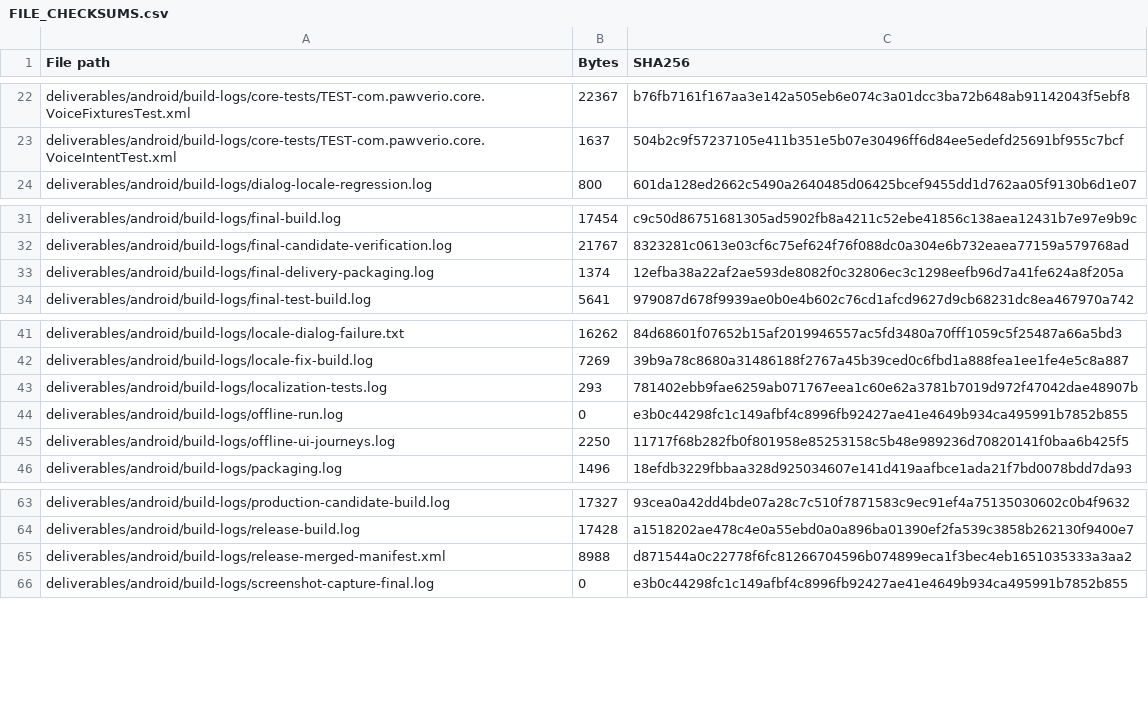
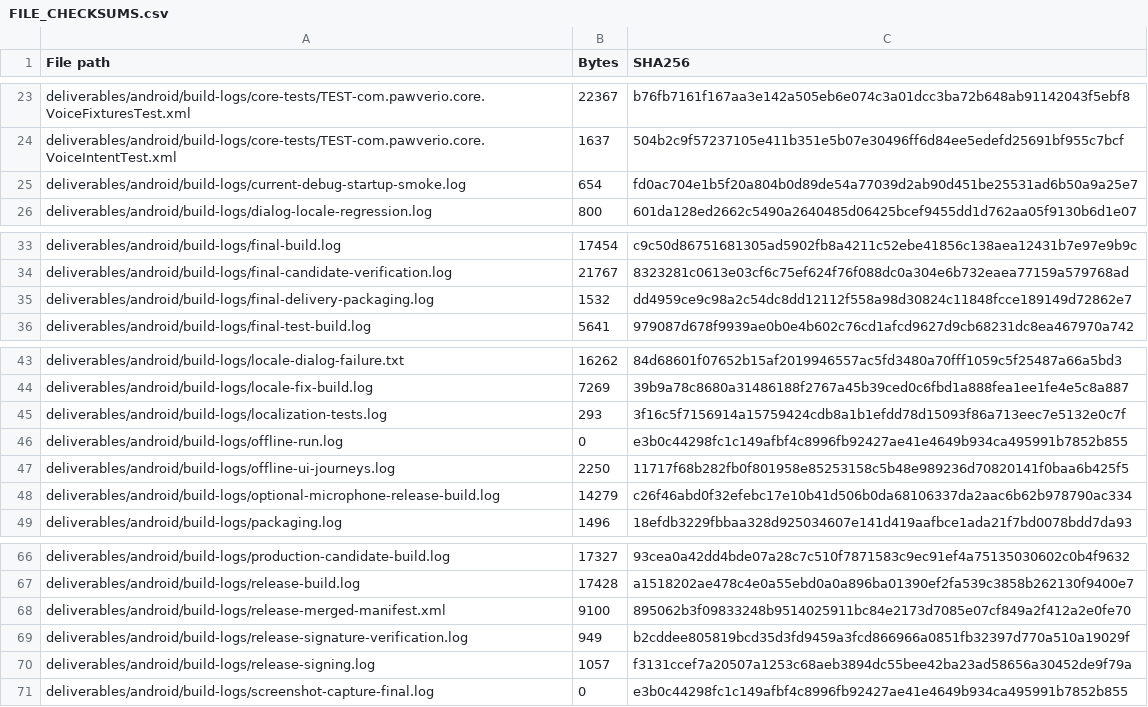
Before and after one commit to lanray07/Pawverio, a CSV file: deliverables/FILE_CHECKSUMS.csv, drawn as a sheet; only a part is shown, gaps mark what is left out; the diff covers the shown part only.

```diff
--- a/deliverables/FILE_CHECKSUMS.csv
+++ b/deliverables/FILE_CHECKSUMS.csv
@@ -23,2 +24,3 @@ deliverables/android/build-logs/core-tests/TEST-com.pawverio.core.VoiceFixturesT
 deliverables/android/build-logs/core-tests/TEST-com.pawverio.core.VoiceIntentTest.xml,1637,504b2c9f57237105e411b351e5b07e30496ff6d84ee5edefd25691bf955c7bcf
+deliverables/android/build-logs/current-debug-startup-smoke.log,654,fd0ac704e1b5f20a804b0d89de54a77039d2ab90d451be25531ad6b50a9a25e7
 deliverables/android/build-logs/dialog-locale-regression.log,800,601da128ed2662c5490a2640485d06425bcef9455dd1d762aa05f9130b6d1e07
@@ -32,3 +34,3 @@ deliverables/android/build-logs/final-build.log,17454,c9c50d86751681305ad5902fb8
 deliverables/android/build-logs/final-candidate-verification.log,21767,8323281c0613e03cf6c75ef624f76f088dc0a304e6b732eaea77159a579768ad
-deliverables/android/build-logs/final-delivery-packaging.log,1374,12efba38a22af2ae593de8082f0c32806ec3c1298eefb96d7a41fe624a8f205a
+deliverables/android/build-logs/final-delivery-packaging.log,1532,dd4959ce9c98a2c54dc8dd12112f558a98d30824c11848fcce189149d72862e7
 deliverables/android/build-logs/final-test-build.log,5641,979087d678f9939ae0b0e4b602c76cd1afcd9627d9cb68231dc8ea467970a742
@@ -42,5 +44,6 @@ deliverables/android/build-logs/locale-dialog-failure.txt,16262,84d68601f07652b1
 deliverables/android/build-logs/locale-fix-build.log,7269,39b9a78c8680a31486188f2767a45b39ced0c6fbd1a888fea1ee1fe4e5c8a887
-deliverables/android/build-logs/localization-tests.log,293,781402ebb9fae6259ab071767eea1c60e62a3781b7019d972f47042dae48907b
+deliverables/android/build-logs/localization-tests.log,293,3f16c5f7156914a15759424cdb8a1b1efdd78d15093f86a713eec7e5132e0c7f
 deliverables/android/build-logs/offline-run.log,0,e3b0c44298fc1c149afbf4c8996fb92427ae41e4649b934ca495991b7852b855
 deliverables/android/build-logs/offline-ui-journeys.log,2250,11717f68b282fb0f801958e85253158c5b48e989236d70820141f0baa6b425f5
+deliverables/android/build-logs/optional-microphone-release-build.log,14279,c26f46abd0f32efebc17e10b41d506b0da68106337da2aac6b62b978790ac334
 deliverables/android/build-logs/packaging.log,1496,18efdb3229fbbaa328d925034607e141d419aafbce1ada21f7bd0078bdd7da93
@@ -64,3 +67,5 @@ deliverables/android/build-logs/production-candidate-build.log,17327,93cea0a42dd
 deliverables/android/build-logs/release-build.log,17428,a1518202ae478c4e0a55ebd0a0a896ba01390ef2fa539c3858b262130f9400e7
-deliverables/android/build-logs/release-merged-manifest.xml,8988,d871544a0c22778f6fc81266704596b074899eca1f3bec4eb1651035333a3aa2
+deliverables/android/build-logs/release-merged-manifest.xml,9100,895062b3f09833248b9514025911bc84e2173d7085e07cf849a2f412a2e0fe70
+deliverables/android/build-logs/release-signature-verification.log,949,b2cddee805819bcd35d3fd9459a3fcd866966a0851fb32397d770a510a19029f
+deliverables/android/build-logs/release-signing.log,1057,f3131ccef7a20507a1253c68aeb3894dc55bee42ba23ad58656a30452de9f79a
 deliverables/android/build-logs/screenshot-capture-final.log,0,e3b0c44298fc1c149afbf4c8996fb92427ae41e4649b934ca495991b7852b855
```
Also changed, not shown: 3 added rows and 23 edited cells elsewhere in this file, deliverables/DELIVERABLES_MANIFEST.csv, deliverables/reports/ACCEPTANCE_CRITERIA.csv, 37 other files.
